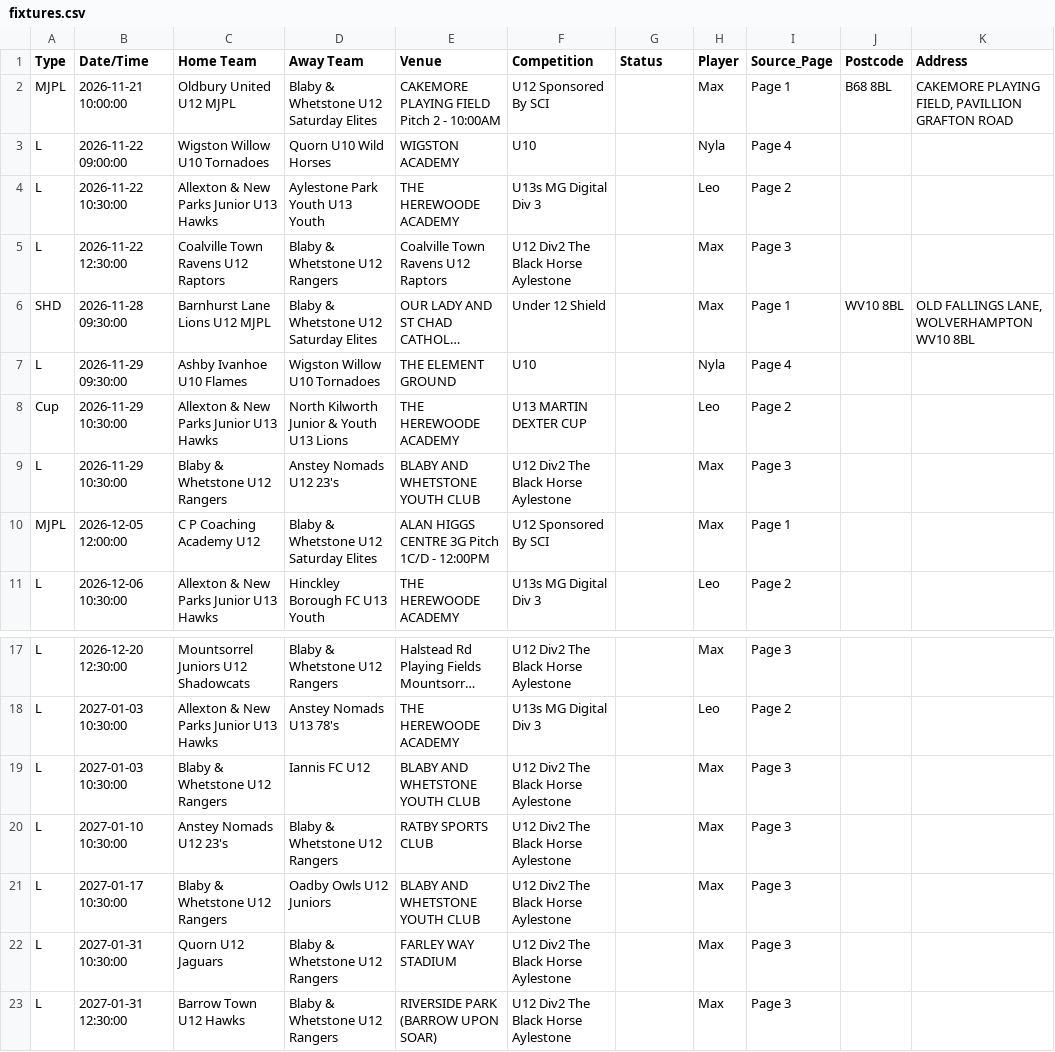
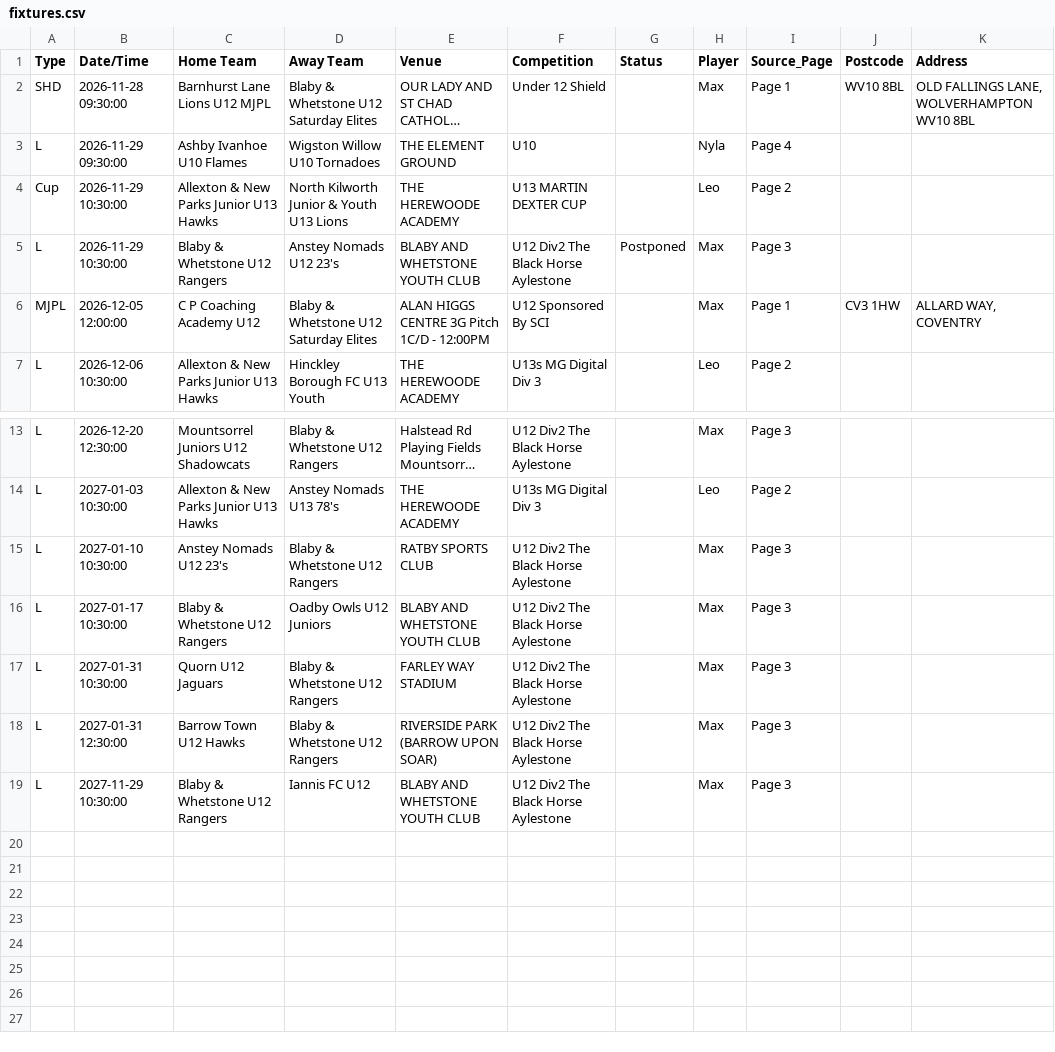
Before and after one commit to SurnmHanes/FullTime, a CSV file: fixtures.csv, drawn as a sheet; only a part is shown, gaps mark what is left out; long unchanged cells end in …; removed rows and columns are numbered as before the commit, all else as after; the diff names each change by its address in the sheet, - before the commit and + after, or states it on an @@ line.

```diff
--- a/fixtures.csv
+++ b/fixtures.csv
-row 2: MJPL | 2026-11-21 10:00:00 | Oldbury United U12 MJPL | Blaby & Whetstone U12 Saturday Elites | CAKEMORE PLAYING FIELD Pitch 2 - 10:00AM | U12 Sponsored By SCI |  | Max | Page 1 | B68 8BL | CAKEMORE PLAYING FIELD, PAVILLION GRAFTON ROAD
-row 3: L | 2026-11-22 09:00:00 | Wigston Willow U10 Tornadoes | Quorn U10 Wild Horses | WIGSTON ACADEMY | U10 |  | Nyla | Page 4
-row 4: L | 2026-11-22 10:30:00 | Allexton & New Parks Junior U13 Hawks | Aylestone Park Youth U13 Youth | THE HEREWOODE ACADEMY | U13s MG Digital Div 3 |  | Leo | Page 2
-row 5: L | 2026-11-22 12:30:00 | Coalville Town Ravens U12 Raptors | Blaby & Whetstone U12 Rangers | Coalville Town Ravens U12 Raptors | U12 Div2 The Black Horse Aylestone |  | Max | Page 3
-G5 (Status): (empty)
+G5 (Status): Postponed
-J6 (Postcode): (empty)
+J6 (Postcode): CV3 1HW
-K6 (Address): (empty)
+K6 (Address): ALLARD WAY, COVENTRY
-row 19: L | 2027-01-03 10:30:00 | Blaby & Whetstone U12 Rangers | Iannis FC U12 | BLABY AND WHETSTONE YOUTH CLUB | U12 Div2 The Black Horse Aylestone |  | Max | Page 3
+row 19: L | 2027-11-29 10:30:00 | Blaby & Whetstone U12 Rangers | Iannis FC U12 | BLABY AND WHETSTONE YOUTH CLUB | U12 Div2 The Black Horse Aylestone |  | Max | Page 3
```
